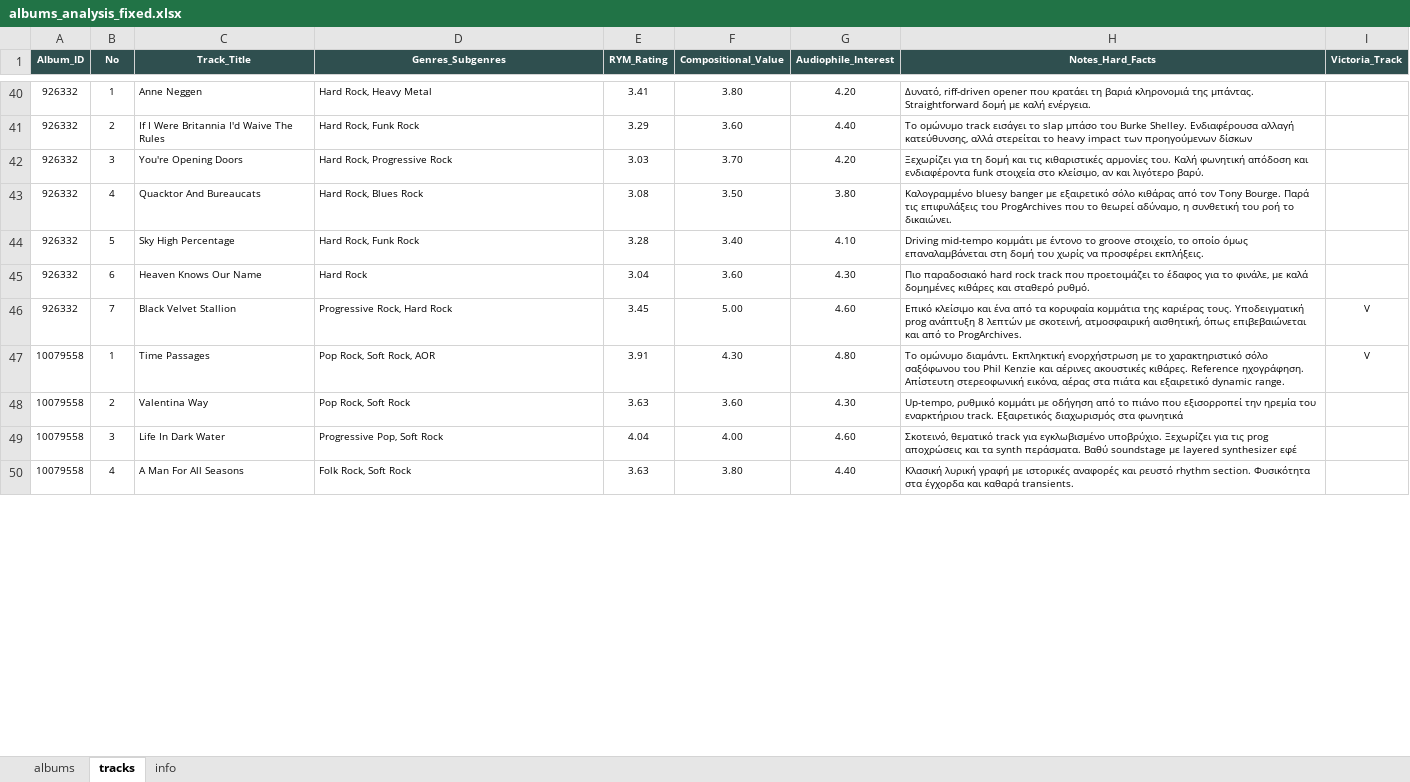
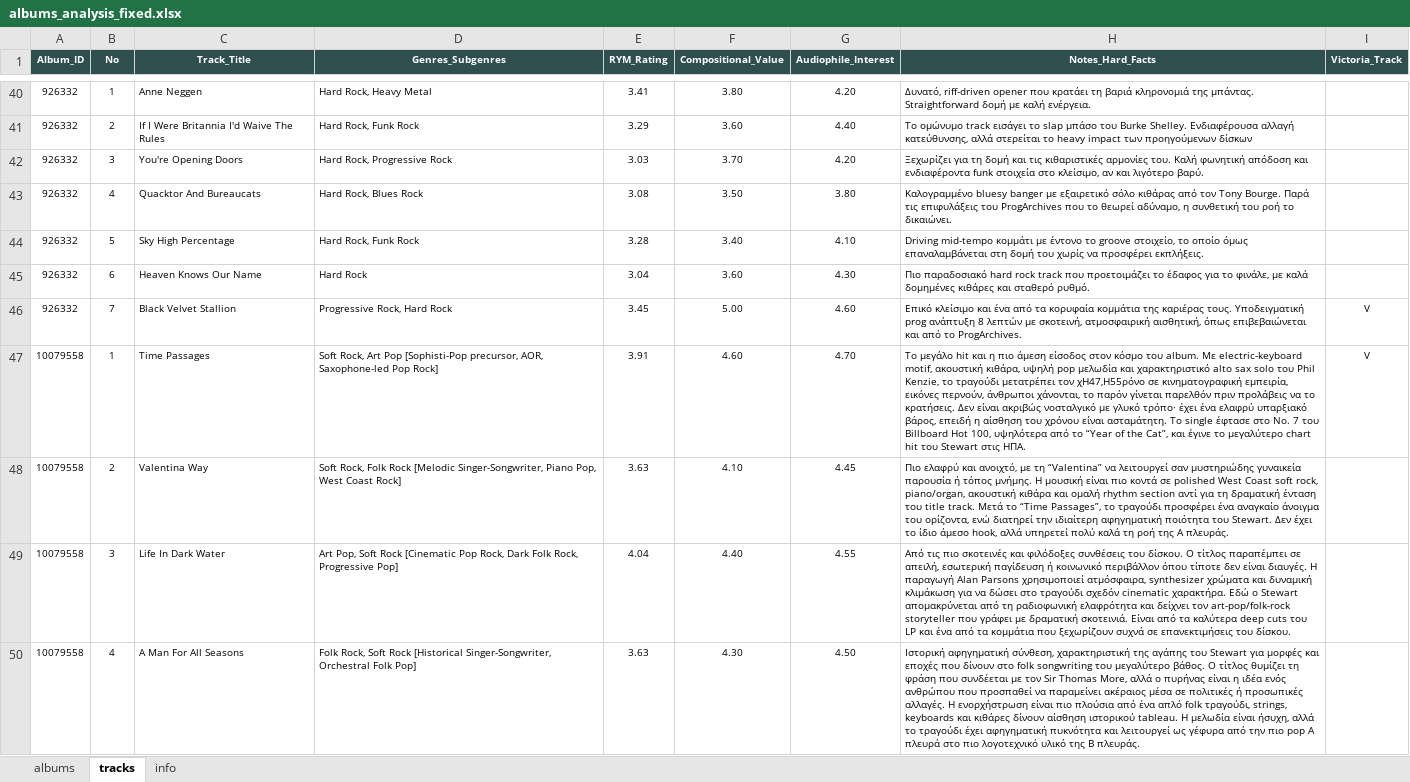
Before and after one commit to blueaegean/music-archive, an Excel workbook: albums_analysis_fixed.xlsx, sheet tracks, drawn as a sheet; only a part is shown, gaps mark what is left out; values as stored, in another font and other column widths than the file's, no borders; the diff covers the shown part only; the diff names each change by its address in the sheet, - before the commit and + after, or states it on an @@ line.

Commit message:
Add files via upload

```diff
--- a/albums_analysis_fixed.xlsx (sheet tracks)
+++ b/albums_analysis_fixed.xlsx (sheet tracks)
-D47 (Genres_Subgenres): Pop Rock, Soft Rock, AOR
+D47 (Genres_Subgenres): Soft Rock, Art Pop [Sophisti-Pop precursor, AOR, Saxophone-led Pop Rock]
-F47 (Compositional_Value): 4.30
+F47 (Compositional_Value): 4.60
-G47 (Audiophile_Interest): 4.80
+G47 (Audiophile_Interest): 4.70
-H47 (Notes_Hard_Facts): Το ομώνυμο διαμάντι. Εκπληκτική ενορχήστρωση με το χαρακτηριστικό σόλο σαξόφωνου του Phil Kenzie και αέρινες ακουστικές κιθάρες. Reference ηχογράφηση. Απίστευτη στερεοφωνική εικόνα, αέρας στα πιάτα και εξαιρετικό dynamic range.
+H47 (Notes_Hard_Facts): Το μεγάλο hit και η πιο άμεση είσοδος στον κόσμο του album. Με electric-keyboard motif, ακουστική κιθάρα, υψηλή pop μελωδία και χαρακτηριστικό alto sax solo του Phil Kenzie, το τραγούδι μετατρέπει τον χH47,H55ρόνο σε κινηματογραφική εμπειρία, εικόνες περνούν, άνθρωποι χάνονται, το παρόν γίνεται παρελθόν πριν προλάβεις να το κρατήσεις. Δεν είναι ακριβώς νοσταλγικό με γλυκό τρόπο· έχει ένα ελαφρύ υπαρξιακό βάρος, επειδή η αίσθηση του χρόνου είναι ασταμάτητη. Το single έφτασε στο No. 7 του Billboard Hot 100, υψηλότερα από το “Year of the Cat”, και έγινε το μεγαλύτερο chart hit του Stewart στις ΗΠΑ.
-D48 (Genres_Subgenres): Pop Rock, Soft Rock
+D48 (Genres_Subgenres): Soft Rock, Folk Rock [Melodic Singer-Songwriter, Piano Pop, West Coast Rock]
-F48 (Compositional_Value): 3.60
+F48 (Compositional_Value): 4.10
-G48 (Audiophile_Interest): 4.30
+G48 (Audiophile_Interest): 4.45
-H48 (Notes_Hard_Facts): Up-tempo, ρυθμικό κομμάτι με οδήγηση από το πιάνο που εξισορροπεί την ηρεμία του εναρκτήριου track. Εξαιρετικός διαχωρισμός στα φωνητικά
+H48 (Notes_Hard_Facts): Πιο ελαφρύ και ανοιχτό, με τη “Valentina” να λειτουργεί σαν μυστηριώδης γυναικεία παρουσία ή τόπος μνήμης. Η μουσική είναι πιο κοντά σε polished West Coast soft rock, piano/organ, ακουστική κιθάρα και ομαλή rhythm section αντί για τη δραματική ένταση του title track. Μετά το “Time Passages”, το τραγούδι προσφέρει ένα αναγκαίο άνοιγμα του ορίζοντα, ενώ διατηρεί την ιδιαίτερη αφηγηματική ποιότητα του Stewart. Δεν έχει το ίδιο άμεσο hook, αλλά υπηρετεί πολύ καλά τη ροή της A πλευράς.
-D49 (Genres_Subgenres): Progressive Pop, Soft Rock
+D49 (Genres_Subgenres): Art Pop, Soft Rock [Cinematic Pop Rock, Dark Folk Rock, Progressive Pop]
-F49 (Compositional_Value): 4.00
+F49 (Compositional_Value): 4.40
-G49 (Audiophile_Interest): 4.60
+G49 (Audiophile_Interest): 4.55
-H49 (Notes_Hard_Facts): Σκοτεινό, θεματικό track για εγκλωβισμένο υποβρύχιο. Ξεχωρίζει για τις prog αποχρώσεις και τα synth περάσματα. Βαθύ soundstage με layered synthesizer εφέ
+H49 (Notes_Hard_Facts): Από τις πιο σκοτεινές και φιλόδοξες συνθέσεις του δίσκου. Ο τίτλος παραπέμπει σε απειλή, εσωτερική παγίδευση ή κοινωνικό περιβάλλον όπου τίποτε δεν είναι διαυγές. Η παραγωγή Alan Parsons χρησιμοποιεί ατμόσφαιρα, synthesizer χρώματα και δυναμική κλιμάκωση για να δώσει στο τραγούδι σχεδόν cinematic χαρακτήρα. Εδώ ο Stewart απομακρύνεται από τη ραδιοφωνική ελαφρότητα και δείχνει τον art-pop/folk-rock storyteller που γράφει με δραματική σκοτεινιά. Είναι από τα καλύτερα deep cuts του LP και ένα από τα κομμάτια που ξεχωρίζουν συχνά σε επανεκτιμήσεις του δίσκου.
-D50 (Genres_Subgenres): …Soft Rock
+D50 (Genres_Subgenres): …Soft Rock [Historical Singer-Songwriter, Orchestral Folk Pop]
-F50 (Compositional_Value): 3.80
+F50 (Compositional_Value): 4.30
-G50 (Audiophile_Interest): 4.40
+G50 (Audiophile_Interest): 4.50
-H50 (Notes_Hard_Facts): Κλασική λυρική γραφή με ιστορικές αναφορές και ρευστό rhythm section. Φυσικότητα στα έγχορδα και καθαρά transients.
+H50 (Notes_Hard_Facts): Ιστορική αφηγηματική σύνθεση, χαρακτηριστική της αγάπης του Stewart για μορφές και εποχές που δίνουν στο folk songwriting του μεγαλύτερο βάθος. Ο τίτλος θυμίζει τη φράση που συνδέεται με τον Sir Thomas More, αλλά ο πυρήνας είναι η ιδέα ενός ανθρώπου που προσπαθεί να παραμείνει ακέραιος μέσα σε πολιτικές ή προσωπικές αλλαγές. Η ενορχήστρωση είναι πιο πλούσια από ένα απλό folk τραγούδι, strings, keyboards και κιθάρες δίνουν αίσθηση ιστορικού tableau. Η μελωδία είναι ήσυχη, αλλά το τραγούδι έχει αφηγηματική πυκνότητα και λειτουργεί ως γέφυρα από την πιο pop A πλευρά στο πιο λογοτεχνικό υλικό της B πλευράς.
```
Also changed, not shown: 19 edited cells elsewhere in this sheet, sheet albums.
